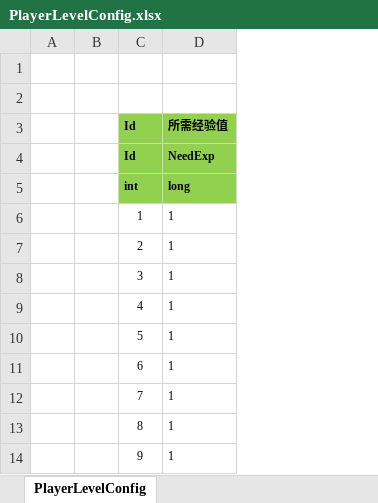
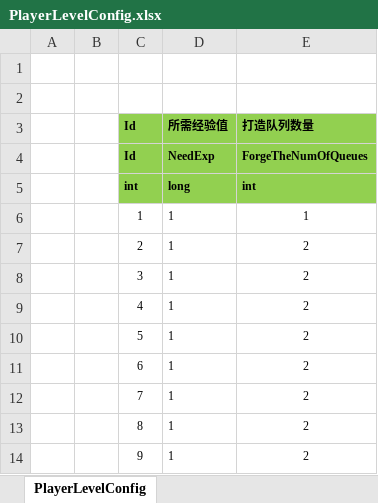
Before and after one commit to manniu1542/ET_ServerStudy, an Excel workbook: Excel/PlayerLevelConfig.xlsx, sheet PlayerLevelConfig, drawn as a sheet; only a part is shown; values as stored, in another font and other column widths than the file's, no borders; the diff names each change by its address in the sheet, - before the commit and + after, or states it on an @@ line.

```diff
--- a/Excel/PlayerLevelConfig.xlsx (sheet PlayerLevelConfig)
+++ b/Excel/PlayerLevelConfig.xlsx (sheet PlayerLevelConfig)
+column E (打造队列数量), rows 4-14: ForgeTheNumOfQueues | int | 1 | 2 | 2 | 2 | 2 | 2 | 2 | 2 | 2
```
Also changed, not shown: Excel/ItemConfig@cs.xlsx, Excel/PlayerNumericConfig@cs.xlsx, 47 other files.
